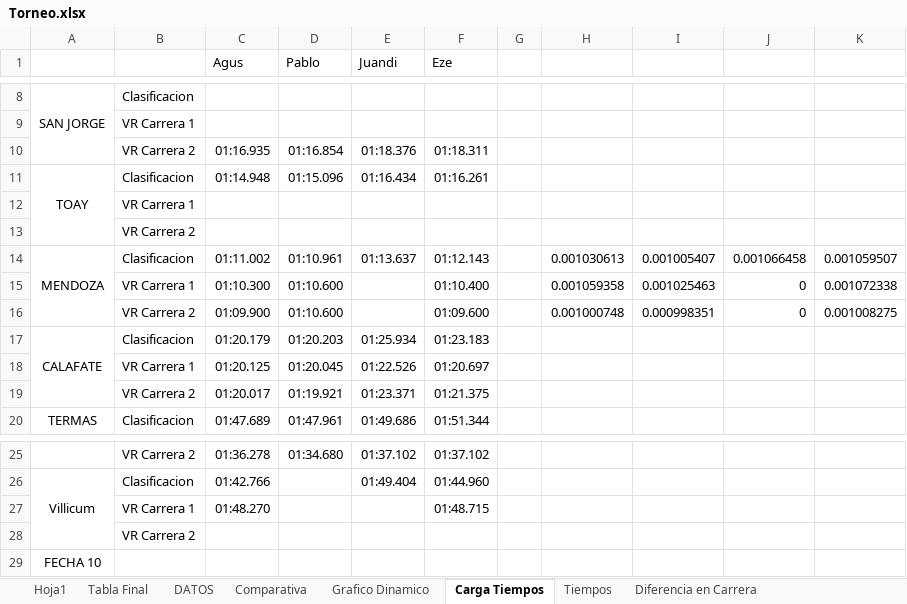
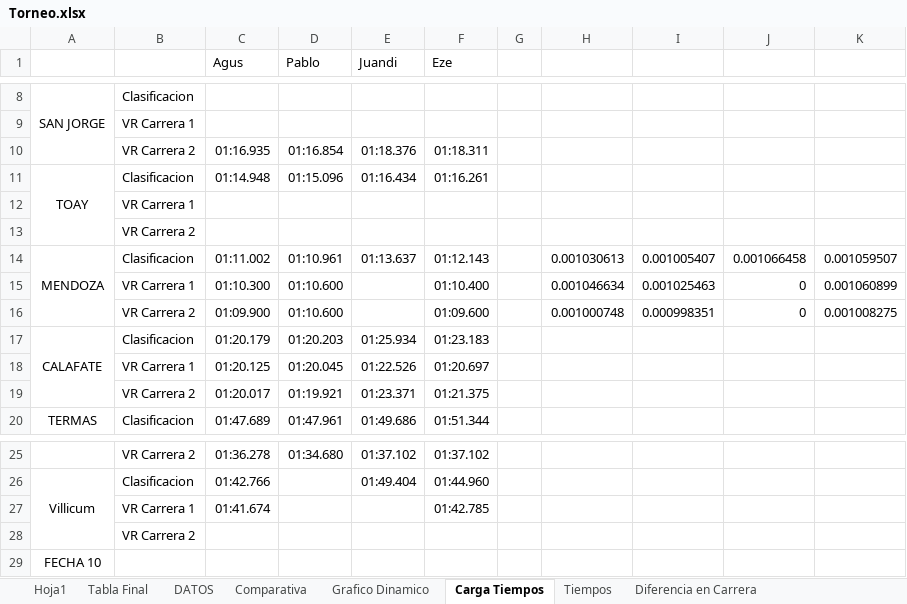
Before and after one commit to agusiraldi9223-ai/Torneo-TC2000, an Excel workbook: Torneo.xlsx, sheet Carga Tiempos, drawn as a sheet; only a part is shown, gaps mark what is left out; values as stored, in another font and other column widths than the file's, no borders; the diff names each change by its address in the sheet, - before the commit and + after, or states it on an @@ line.

```diff
--- a/Torneo.xlsx (sheet Carga Tiempos)
+++ b/Torneo.xlsx (sheet Carga Tiempos)
-H15: 0.001059358
+H15: 0.001046634
-K15: 0.001072338
+K15: 0.001060899
-C27 (Agus): 01:48.270
+C27 (Agus): 01:41.674
-F27 (Eze): 01:48.715
+F27 (Eze): 01:42.785
```
Also changed, not shown: sheet Hoja1, sheet Tiempos, sheet Comparativa, sheet DATOS, charts or pictures.
